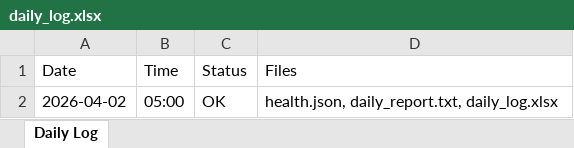
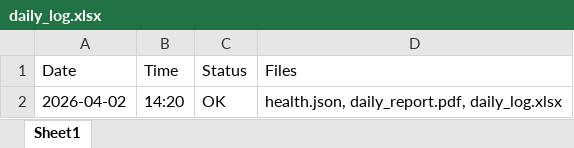
Before and after one commit to andreyshapira1983-sketch/agent, an Excel workbook: daily_log.xlsx, sheet Sheet1, drawn as a sheet; values as stored, in another font and other column widths than the file's, no borders; the diff names each change by its address in the sheet, - before the commit and + after, or states it on an @@ line.

```diff
--- a/daily_log.xlsx (sheet Sheet1)
+++ b/daily_log.xlsx (sheet Sheet1)
-sheet tab: Daily Log
+sheet tab: Sheet1
-B2 (Time): 05:00
+B2 (Time): 14:20
-D2 (Files): health.json, daily_report.txt, daily_log.xlsx
+D2 (Files): health.json, daily_report.pdf, daily_log.xlsx
```
Also changed, not shown: 57 other files.
